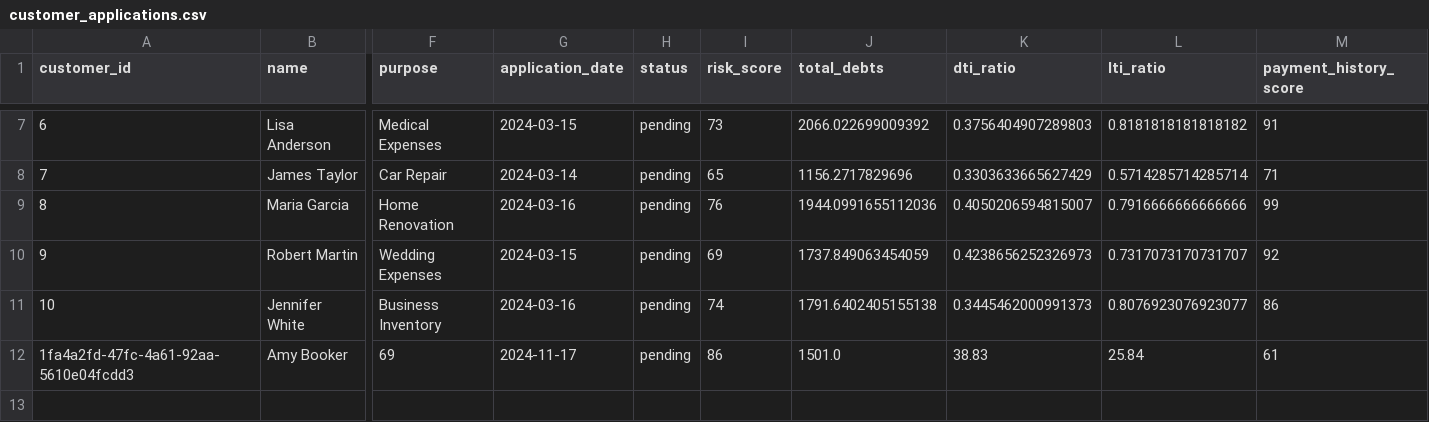
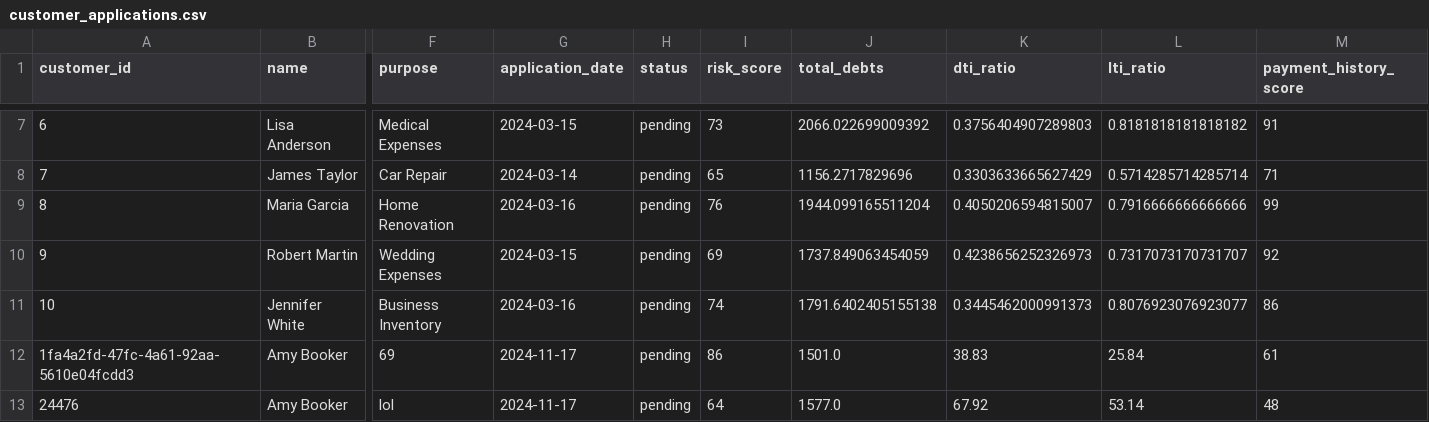
Before and after one commit to ajay-jayanth/ripple-banking, a CSV file: static/data/customer_applications.csv, drawn as a sheet; only a part is shown, gaps mark what is left out; rows hold the shown columns only; the diff names each change by its address in the sheet, - before the commit and + after, or states it on an @@ line.

```diff
--- a/static/data/customer_applications.csv
+++ b/static/data/customer_applications.csv
-J9 (total_debts): 1944.0991655112036
+J9 (total_debts): 1944.099165511204
+row 13: 24476 | Amy Booker | lol | 2024-11-17 | pending | 64 | 1577.0 | 67.92 | 53.14 | 48
```
Also changed, not shown: 1 other file.
